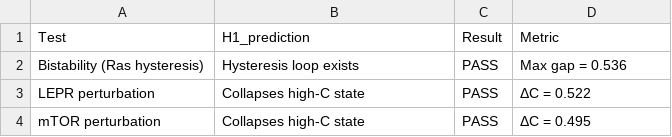
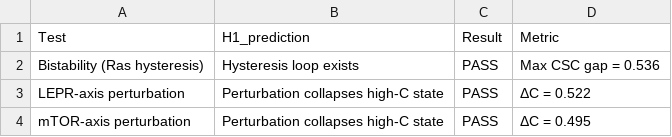
Before and after one commit to SecondBook5/ras_csc_feedback_switch, a CSV file: results/hypothesis_tests/hypothesis_test_summary_CORRECTED.csv, drawn as a sheet.

```diff
--- a/results/hypothesis_tests/hypothesis_test_summary_CORRECTED.csv
+++ b/results/hypothesis_tests/hypothesis_test_summary_CORRECTED.csv
@@ -1,4 +1,4 @@
 Test,H1_prediction,Result,Metric
-Bistability (Ras hysteresis),Hysteresis loop exists,PASS,Max gap = 0.536
-LEPR perturbation,Collapses high-C state,PASS,ΔC = 0.522
-mTOR perturbation,Collapses high-C state,PASS,ΔC = 0.495
+Bistability (Ras hysteresis),Hysteresis loop exists,PASS,Max CSC gap = 0.536
+LEPR-axis perturbation,Perturbation collapses high-C state,PASS,ΔC = 0.522
+mTOR-axis perturbation,Perturbation collapses high-C state,PASS,ΔC = 0.495
```
Also changed, not shown: results/model/ras_hysteresis_CORRECTED.csv, 22 other files.
